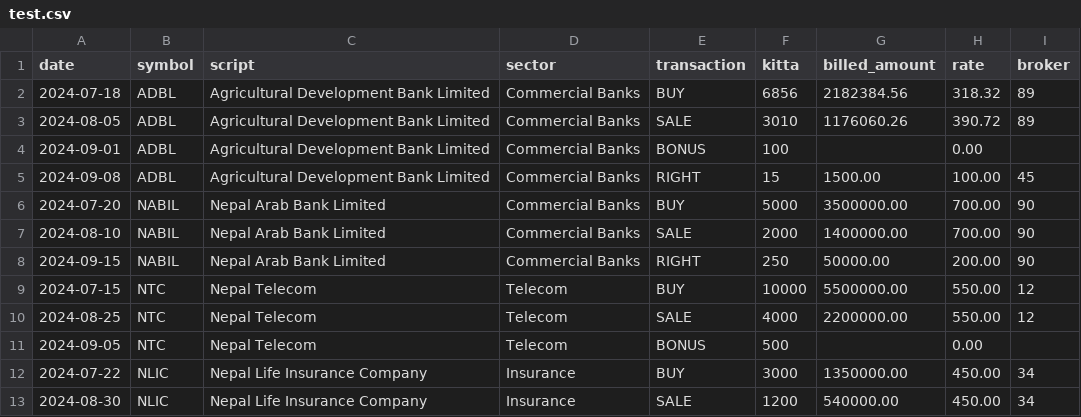
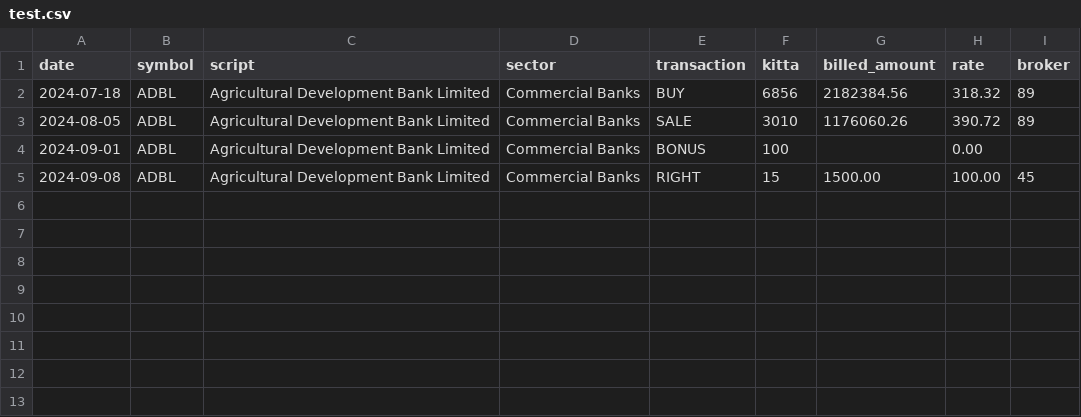
Before and after one commit to mazinod13/HINL, a CSV file: cms/test.csv, drawn as a sheet; the diff names each change by its address in the sheet, - before the commit and + after, or states it on an @@ line.

```diff
--- a/cms/test.csv
+++ b/cms/test.csv
-row 6: 2024-07-20 | NABIL | Nepal Arab Bank Limited | Commercial Banks | BUY | 5000 | 3500000.00 | 700.00 | 90
-row 7: 2024-08-10 | NABIL | Nepal Arab Bank Limited | Commercial Banks | SALE | 2000 | 1400000.00 | 700.00 | 90
-row 8: 2024-09-15 | NABIL | Nepal Arab Bank Limited | Commercial Banks | RIGHT | 250 | 50000.00 | 200.00 | 90
-row 9: 2024-07-15 | NTC | Nepal Telecom | Telecom | BUY | 10000 | 5500000.00 | 550.00 | 12
-row 10: 2024-08-25 | NTC | Nepal Telecom | Telecom | SALE | 4000 | 2200000.00 | 550.00 | 12
-row 11: 2024-09-05 | NTC | Nepal Telecom | Telecom | BONUS | 500 |  | 0.00
-row 12: 2024-07-22 | NLIC | Nepal Life Insurance Company | Insurance | BUY | 3000 | 1350000.00 | 450.00 | 34
-row 13: 2024-08-30 | NLIC | Nepal Life Insurance Company | Insurance | SALE | 1200 | 540000.00 | 450.00 | 34
```
Also changed, not shown: 3 other files.
